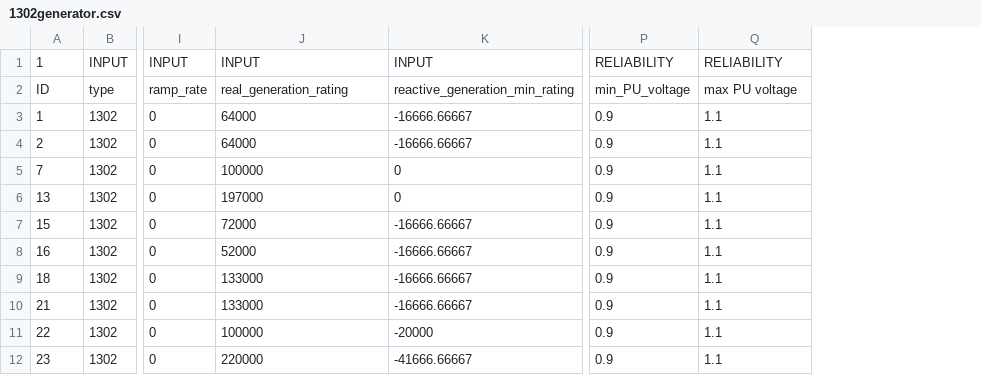
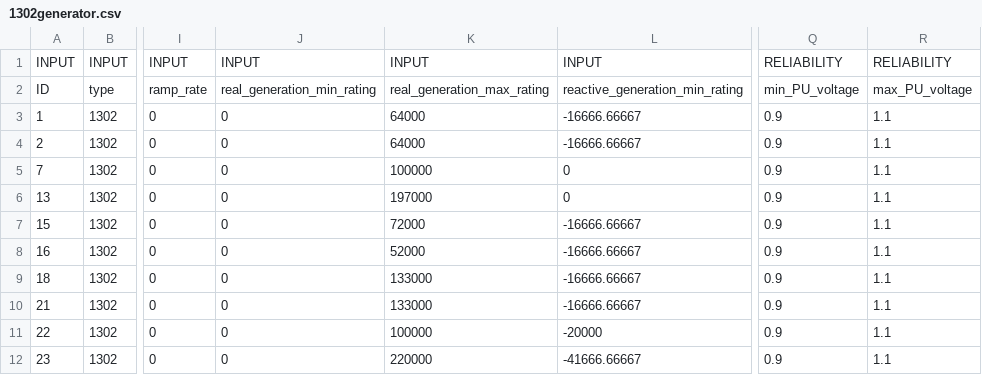
Before and after one commit to btgorman/RISE-power-water-ss-1phase, a CSV file: data_power/network-power/1302generator.csv, drawn as a sheet; only a part is shown, gaps mark what is left out; addresses are those after the commit; the diff names each change by its address in the sheet, - before the commit and + after, or states it on an @@ line.

```diff
--- a/data_power/network-power/1302generator.csv
+++ b/data_power/network-power/1302generator.csv
+column J, rows 1-12: INPUT | real_generation_min_rating | 0 | 0 | 0 | 0 | 0 | 0 | 0 | 0 | 0 | 0
-A1: 1
+A1: INPUT
-K2: real_generation_rating
+K2: real_generation_max_rating
-R2: max PU voltage
+R2: max_PU_voltage
```
Also changed, not shown: outputs/input_list_categorical_columns.csv, outputs/input_list_continuous_columns.csv, 6 other files.
